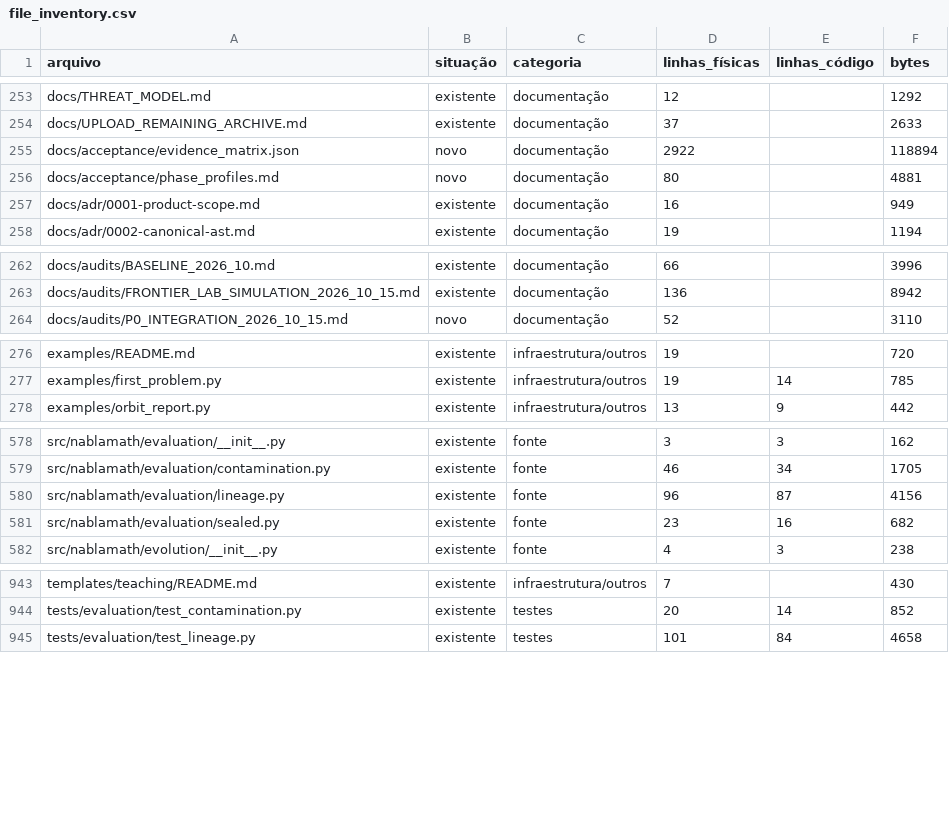
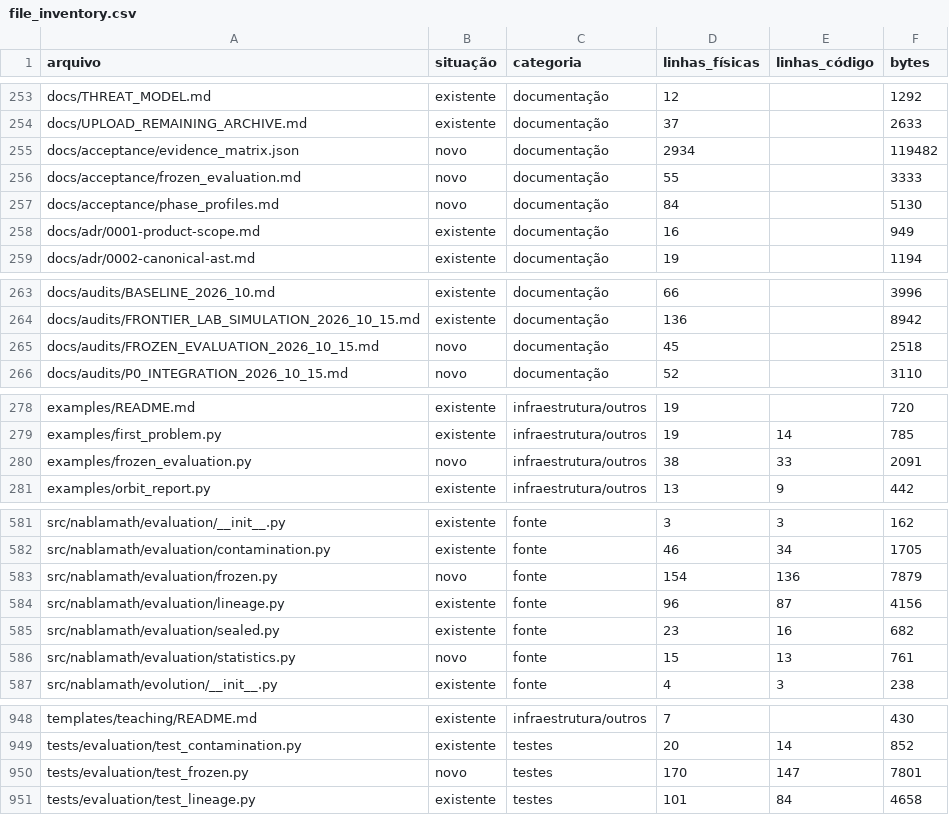
Before and after one commit to 3scud3r0/Nabla, a CSV file: docs/audits/file_inventory.csv, drawn as a sheet; only a part is shown, gaps mark what is left out; the diff covers the shown part only.

Commit message:
Add committed data-only evaluation with paired baseline replay

```diff
--- a/docs/audits/file_inventory.csv
+++ b/docs/audits/file_inventory.csv
@@ -254,4 +254,5 @@ docs/THREAT_MODEL.md,existente,documentação,12,,1292
 docs/UPLOAD_REMAINING_ARCHIVE.md,existente,documentação,37,,2633
-docs/acceptance/evidence_matrix.json,novo,documentação,2922,,118894
-docs/acceptance/phase_profiles.md,novo,documentação,80,,4881
+docs/acceptance/evidence_matrix.json,novo,documentação,2934,,119482
+docs/acceptance/frozen_evaluation.md,novo,documentação,55,,3333
+docs/acceptance/phase_profiles.md,novo,documentação,84,,5130
 docs/adr/0001-product-scope.md,existente,documentação,16,,949
@@ -263,2 +264,3 @@ docs/audits/BASELINE_2026_10.md,existente,documentação,66,,3996
 docs/audits/FRONTIER_LAB_SIMULATION_2026_10_15.md,existente,documentação,136,,8942
+docs/audits/FROZEN_EVALUATION_2026_10_15.md,novo,documentação,45,,2518
 docs/audits/P0_INTEGRATION_2026_10_15.md,novo,documentação,52,,3110
@@ -277,2 +279,3 @@ examples/README.md,existente,infraestrutura/outros,19,,720
 examples/first_problem.py,existente,infraestrutura/outros,19,14,785
+examples/frozen_evaluation.py,novo,infraestrutura/outros,38,33,2091
 examples/orbit_report.py,existente,infraestrutura/outros,13,9,442
@@ -579,4 +582,6 @@ src/nablamath/evaluation/__init__.py,existente,fonte,3,3,162
 src/nablamath/evaluation/contamination.py,existente,fonte,46,34,1705
+src/nablamath/evaluation/frozen.py,novo,fonte,154,136,7879
 src/nablamath/evaluation/lineage.py,existente,fonte,96,87,4156
 src/nablamath/evaluation/sealed.py,existente,fonte,23,16,682
+src/nablamath/evaluation/statistics.py,novo,fonte,15,13,761
 src/nablamath/evolution/__init__.py,existente,fonte,4,3,238
@@ -944,2 +949,3 @@ templates/teaching/README.md,existente,infraestrutura/outros,7,,430
 tests/evaluation/test_contamination.py,existente,testes,20,14,852
+tests/evaluation/test_frozen.py,novo,testes,170,147,7801
 tests/evaluation/test_lineage.py,existente,testes,101,84,4658
```
Also changed, not shown: 5 edited cells elsewhere in this file, 11 other files.
